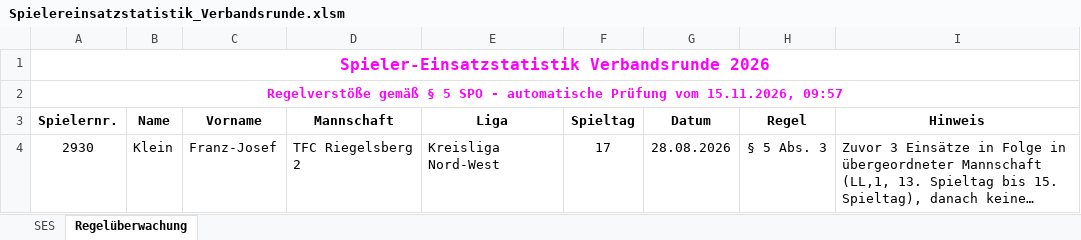
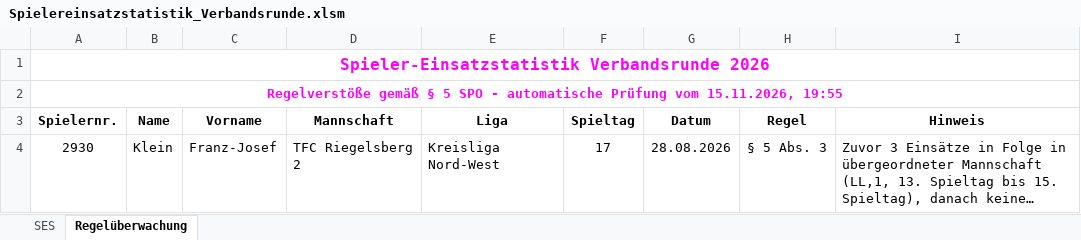
Before and after one commit to Deutscher-Tischfussballbund/stfv-docs, an Excel workbook: assets/statistiken/Spielereinsatzstatistik_Verbandsrunde.xlsm, sheet Regelüberwachung, drawn as a sheet; long unchanged cells end in …; values as stored, in another font and other column widths than the file's, no borders; the diff names each change by its address in the sheet, - before the commit and + after, or states it on an @@ line.

```diff
--- a/assets/statistiken/Spielereinsatzstatistik_Verbandsrunde.xlsm (sheet Regelüberwachung)
+++ b/assets/statistiken/Spielereinsatzstatistik_Verbandsrunde.xlsm (sheet Regelüberwachung)
-A2 (Spielernr.): …vom 15.11.2026, 09:57
+A2 (Spielernr.): …vom 15.11.2026, 19:55
```
Also changed, not shown: sheet SES, charts or pictures, assets/statistiken/Spielereinsatzstatistik_Pokal.xlsm, 2 other files.
